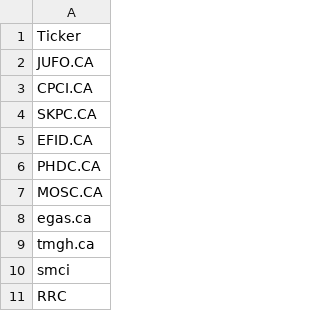
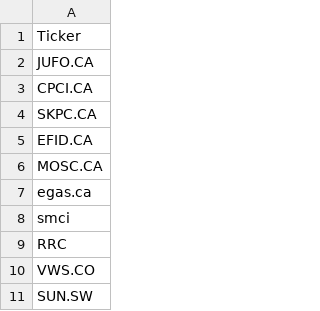
Before and after one commit to amr-sanad/Halal-Stocks, a CSV file: portfolio.csv, drawn as a sheet; only a part is shown; the shorter side is filled out with more unchanged rows; removed rows and columns are numbered as before the commit, all else as after; the diff covers the shown part only; the diff names each change by its address in the sheet, - before the commit and + after, or states it on an @@ line.

```diff
--- a/portfolio.csv
+++ b/portfolio.csv
-row 6: PHDC.CA
-row 9: tmgh.ca
```
Also changed, not shown: 32 added rows elsewhere in this file.
